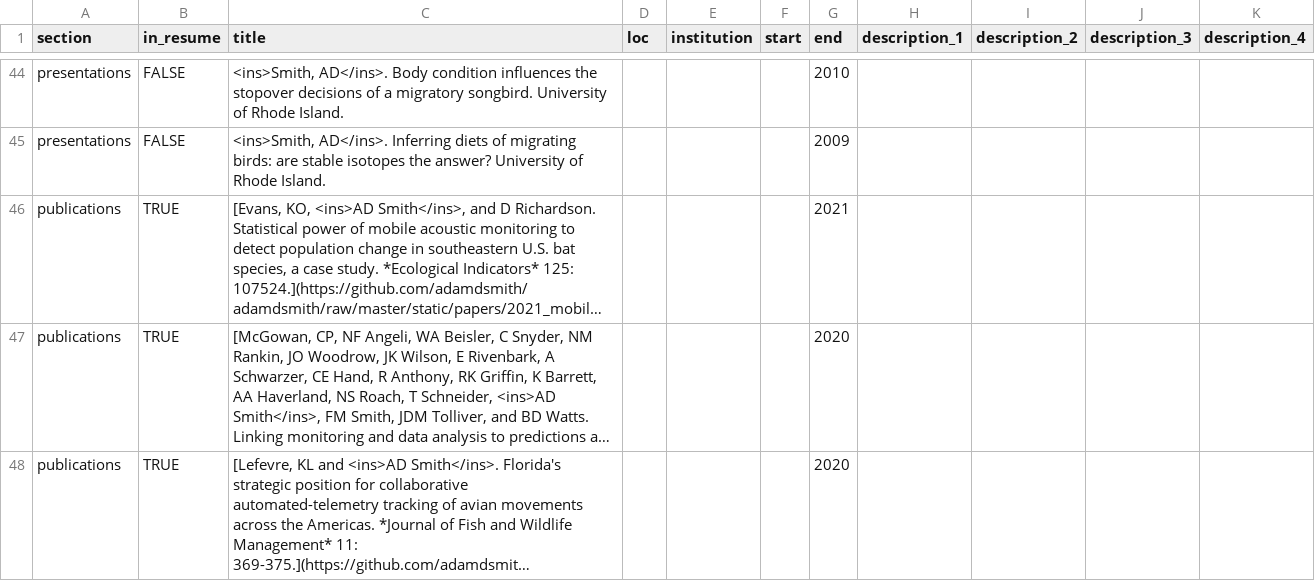
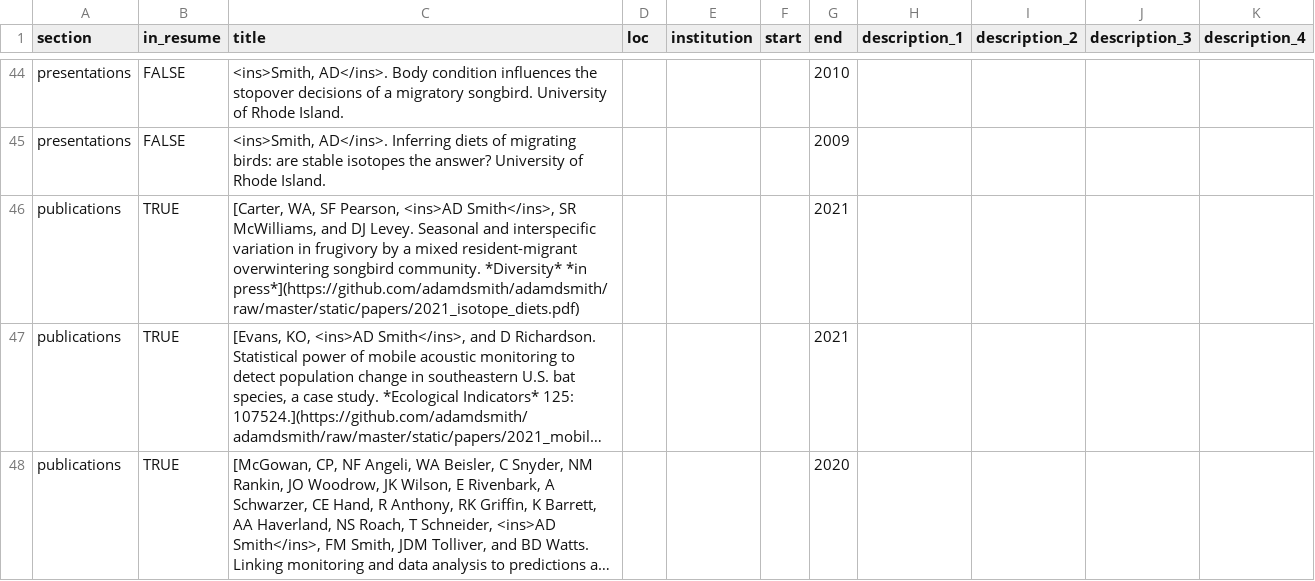
Before and after one commit to adamdsmith/adamdsmith, a CSV file: static/cv/positions_ads.csv, drawn as a sheet; only a part is shown, gaps mark what is left out; the shorter side is filled out with more unchanged rows; long unchanged cells end in …; the diff names each change by its address in the sheet, - before the commit and + after, or states it on an @@ line.

Commit message:
Add Diversity isotope paper; waiting on pdf

```diff
--- a/static/cv/positions_ads.csv
+++ b/static/cv/positions_ads.csv
+row 46: publications | TRUE | [Carter, WA, SF Pearson, <ins>AD Smith</ins>, SR McWilliams, and DJ Levey. Seasonal and interspecific variation in frugivory by a mixed resident-migrant overwintering songbird community. *Diversity* *in press*](https://github.com/adamdsmith/adamdsmith/raw/master/static/papers/2021_isotope_diets.pdf) |  |  |  | 2021
```
Also changed, not shown: 1 other file.
